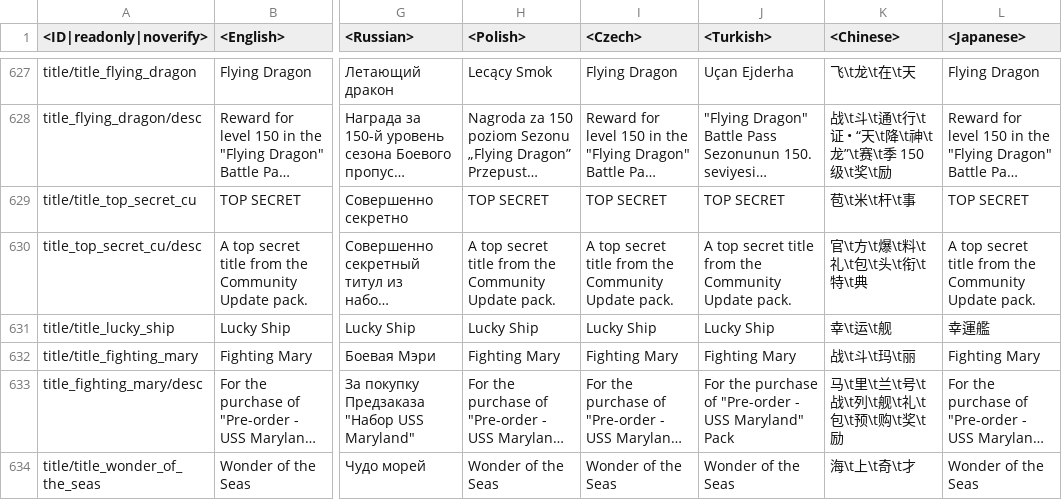
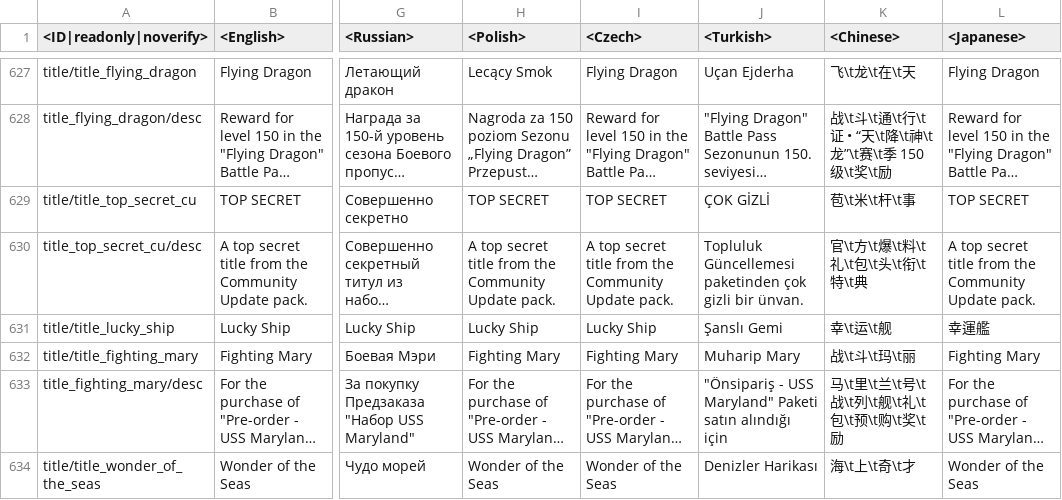
Before and after one commit to Heboon123/WTDM, a CSV file: regional.vromfs.bin_u/lang/regional_titles.csv, drawn as a sheet; only a part is shown, gaps mark what is left out; long unchanged cells end in …; the diff covers the shown part only; the diff names each change by its address in the sheet, - before the commit and + after, or states it on an @@ line.

```diff
--- a/regional.vromfs.bin_u/lang/regional_titles.csv
+++ b/regional.vromfs.bin_u/lang/regional_titles.csv
-J629 (<Turkish>): TOP SECRET
+J629 (<Turkish>): ÇOK GİZLİ
-J630 (<Turkish>): A top secret title from the Community Update pack.
+J630 (<Turkish>): Topluluk Güncellemesi paketinden çok gizli bir ünvan.
-J631 (<Turkish>): Lucky Ship
+J631 (<Turkish>): Şanslı Gemi
-J632 (<Turkish>): Fighting Mary
+J632 (<Turkish>): Muharip Mary
-J633 (<Turkish>): For the purchase of "Pre-order - USS Maryland" Pack
+J633 (<Turkish>): "Önsipariş - USS Maryland" Paketi satın alındığı için
-J634 (<Turkish>): Wonder of the Seas
+J634 (<Turkish>): Denizler Harikası
```
Also changed, not shown: 47 edited cells elsewhere in this file, regional.vromfs.bin_u/lang/regional_skins.csv, regional.vromfs.bin_u/lang/regional_trophies.csv, 9 other files.
